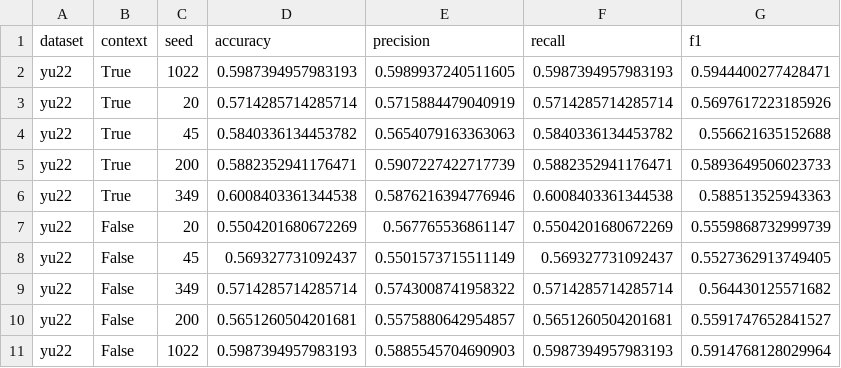
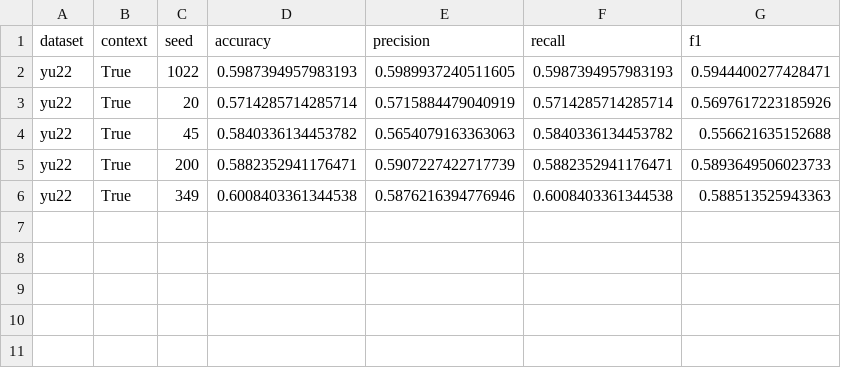
Before and after one commit to momentino/explaining-contextualized-hate, a CSV file: results/results.csv, drawn as a sheet; the diff names each change by its address in the sheet, - before the commit and + after, or states it on an @@ line.

Commit message:
reduced results file for experiments

```diff
--- a/results/results.csv
+++ b/results/results.csv
-row 7: yu22 | False | 20 | 0.5504201680672269 | 0.567765536861147 | 0.5504201680672269 | 0.5559868732999739
-row 8: yu22 | False | 45 | 0.569327731092437 | 0.5501573715511149 | 0.569327731092437 | 0.5527362913749405
-row 9: yu22 | False | 349 | 0.5714285714285714 | 0.5743008741958322 | 0.5714285714285714 | 0.564430125571682
-row 10: yu22 | False | 200 | 0.5651260504201681 | 0.5575880642954857 | 0.5651260504201681 | 0.5591747652841527
-row 11: yu22 | False | 1022 | 0.5987394957983193 | 0.5885545704690903 | 0.5987394957983193 | 0.5914768128029964
```
